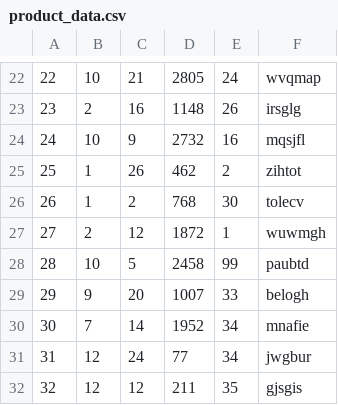
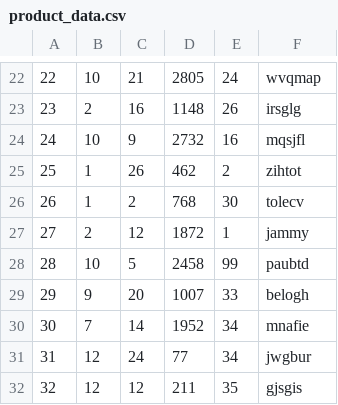
Before and after one commit to Alignof/selfregi, a CSV file: data/product_data.csv, drawn as a sheet; only a part is shown, gaps mark what is left out.

Commit message:
product console complete

```diff
--- a/data/product_data.csv
+++ b/data/product_data.csv
@@ -26,3 +26,3 @@
 26,1,2,768,30,tolecv
-27,2,12,1872,1,wuwmgh
+27,2,12,1872,1,jammy
 28,10,5,2458,99,paubtd
```
